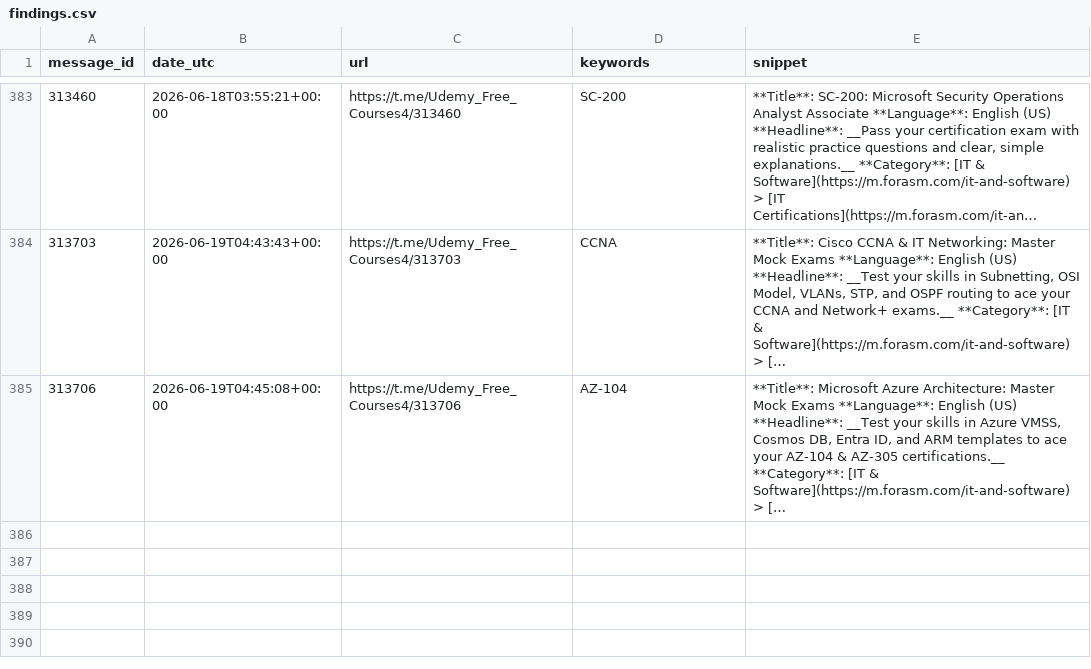
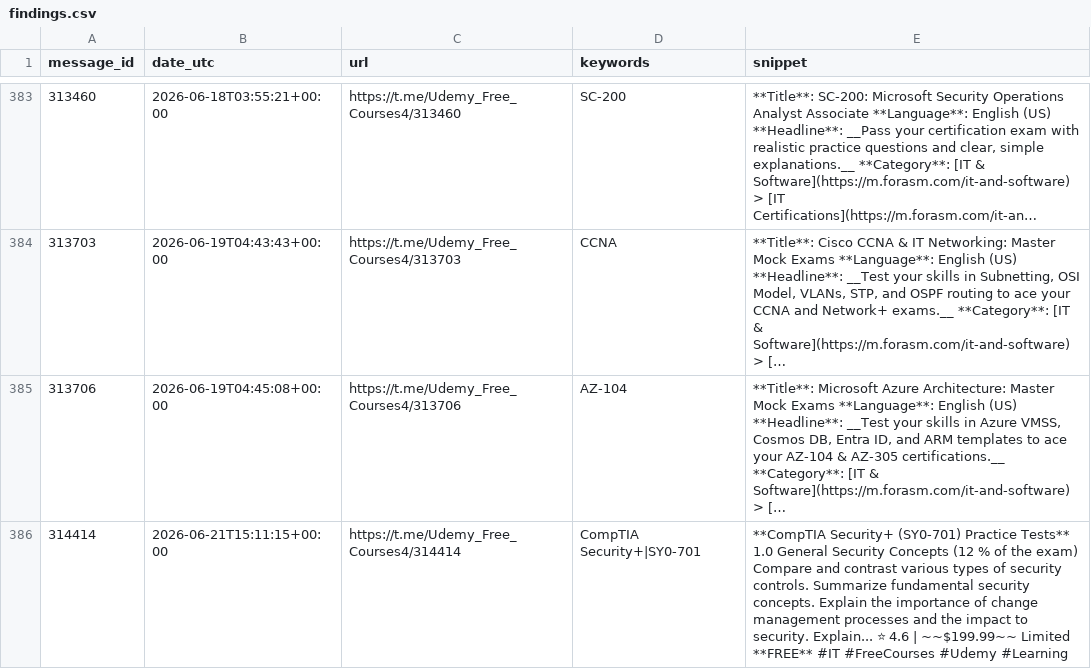
Before and after one commit to mathislef34/Udemy_Formation_Scanner, a CSV file: docs/findings.csv, drawn as a sheet; only a part is shown, gaps mark what is left out; long unchanged cells end in …; the diff names each change by its address in the sheet, - before the commit and + after, or states it on an @@ line.

```diff
--- a/docs/findings.csv
+++ b/docs/findings.csv
+row 386: 314414 | 2026-06-21T15:11:15+00:00 | https://t.me/Udemy_Free_Courses4/314414 | CompTIA Security+|SY0-701 | **CompTIA Security+ (SY0-701) Practice Tests** 1.0 General Security Concepts (12 % of the exam) Compare and contrast various types of security controls. Summarize fundamental security concepts. Explain the importance of change management processes and the impact to security. Explain... ⭐ 4.6 | ~~$199.99~~ Limited **FREE** #IT #FreeCourses #Udemy #Learning
```
Also changed, not shown: findings.csv, 1 other file.
